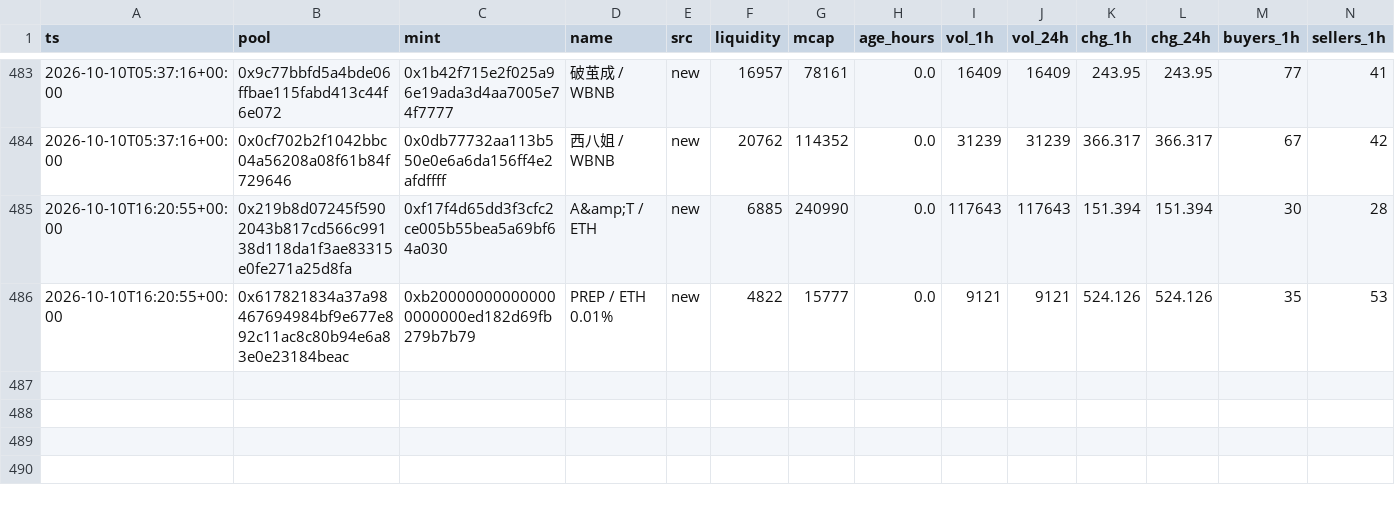
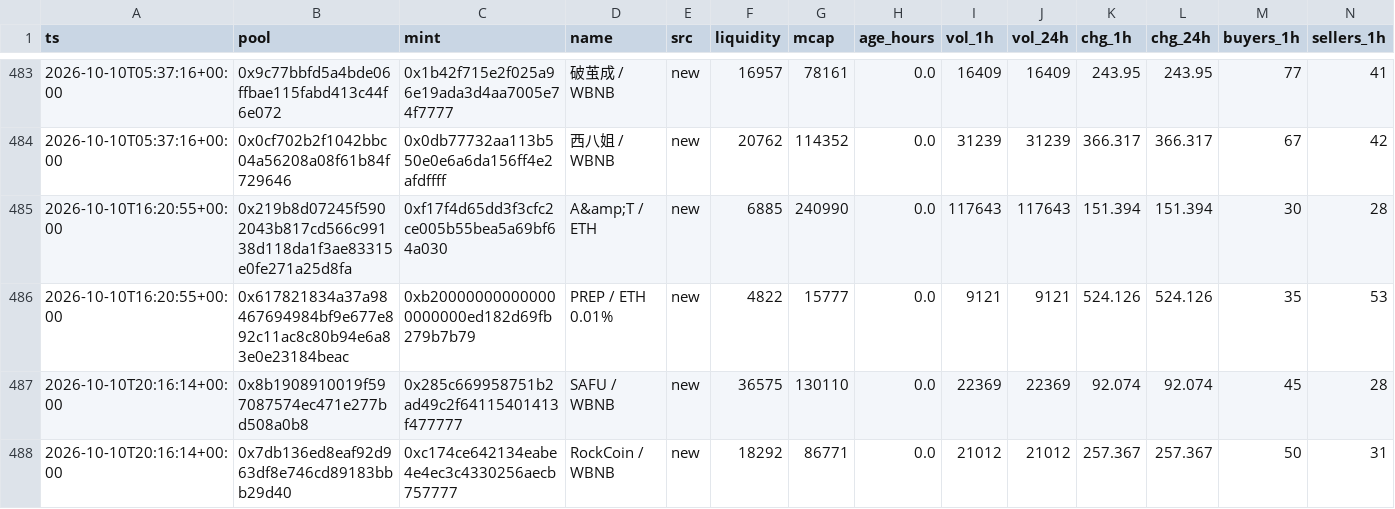
Before and after one commit to kennyasamoah/Kryptsig, a CSV file: admitted.csv, drawn as a sheet; only a part is shown, gaps mark what is left out; rows hold the shown columns only; the diff names each change by its address in the sheet, - before the commit and + after, or states it on an @@ line.

```diff
--- a/admitted.csv
+++ b/admitted.csv
+row 487: 2026-10-10T20:16:14+00:00 | 0x8b1908910019f597087574ec471e277bd508a0b8 | 0x285c669958751b2ad49c2f64115401413f477777 | SAFU / WBNB | new | 36575 | 130110 | 0.0 | 22369 | 22369 | 92.074 | 92.074 | 45 | 28
+row 488: 2026-10-10T20:16:14+00:00 | 0x7db136ed8eaf92d963df8e746cd89183bbb29d40 | 0xc174ce642134eabe4e4ec3c4330256aecb757777 | RockCoin / WBNB | new | 18292 | 86771 | 0.0 | 21012 | 21012 | 257.367 | 257.367 | 50 | 31
```
Also changed, not shown: observations.csv, 1 other file.
